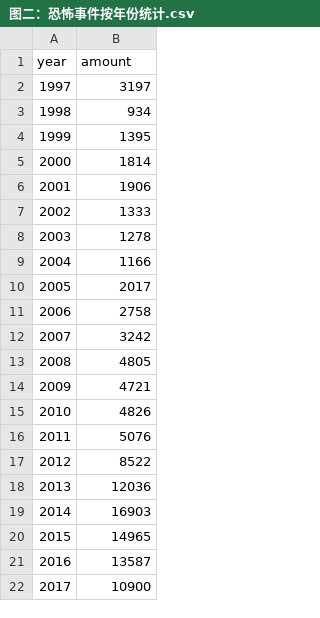
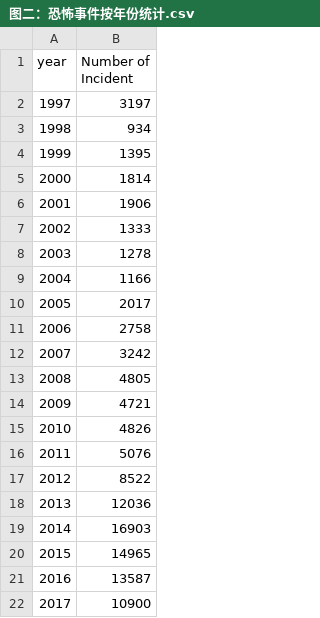
Before and after one commit to HongnuoLyu/Global-Terrorism-Events, a CSV file: 图二：恐怖事件按年份统计.csv, drawn as a sheet.

Commit message:
Update 图二：恐怖事件按年份统计.csv

```diff
--- a/图二：恐怖事件按年份统计.csv
+++ b/图二：恐怖事件按年份统计.csv
@@ -1,2 +1,2 @@
-year,amount
+year,Number of Incident
 1997,3197
```
